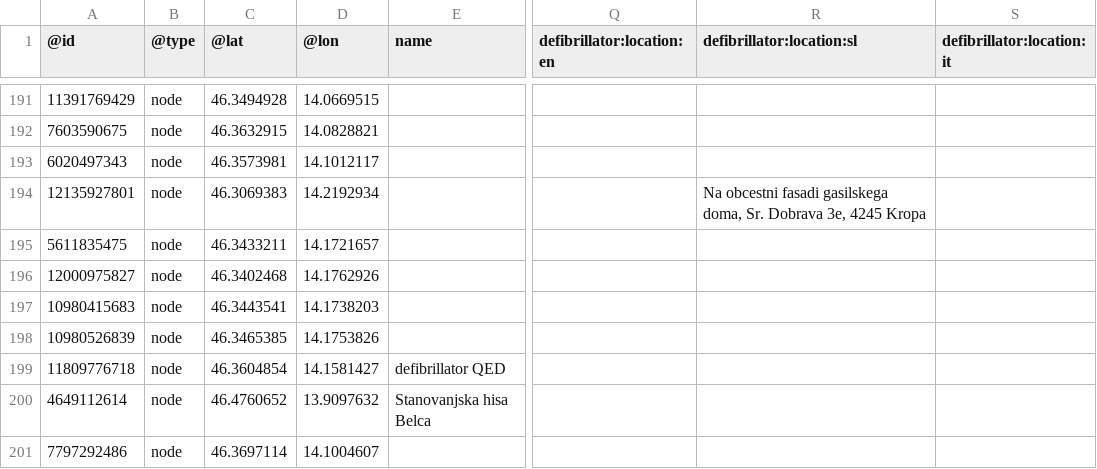
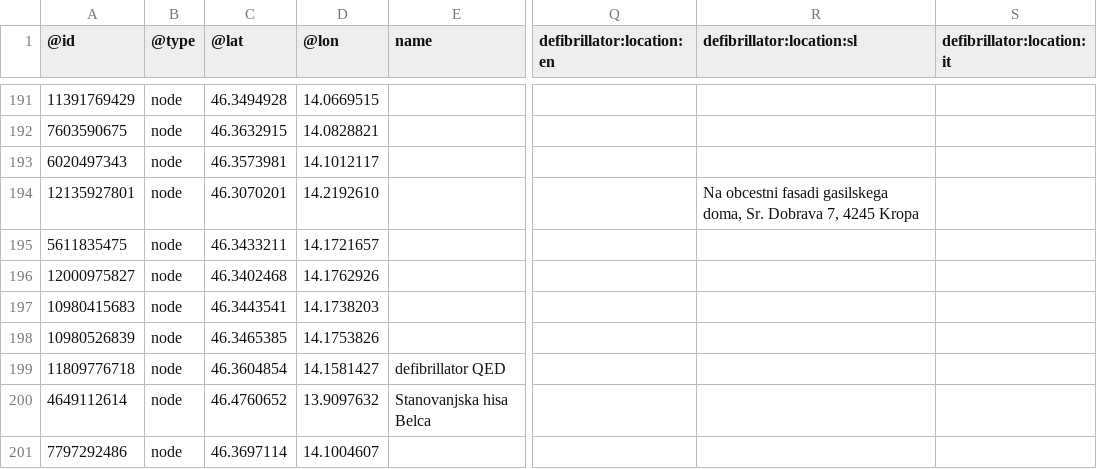
Before and after one commit to sledilnik/aed-data, a CSV file: sources/openstreetmap.org/slovenia.csv, drawn as a sheet; only a part is shown, gaps mark what is left out; the diff names each change by its address in the sheet, - before the commit and + after, or states it on an @@ line.

```diff
--- a/sources/openstreetmap.org/slovenia.csv
+++ b/sources/openstreetmap.org/slovenia.csv
-C194 (@lat): 46.3069383
+C194 (@lat): 46.3070201
-D194 (@lon): 14.2192934
+D194 (@lon): 14.2192610
-R194 (defibrillator:location:sl): …Sr. Dobrava 3e, 4245 Kropa
+R194 (defibrillator:location:sl): …Sr. Dobrava 7, 4245 Kropa
```
